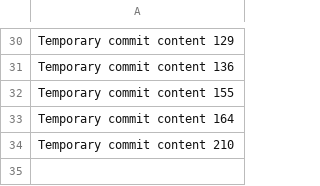
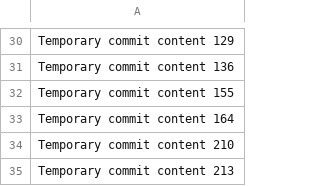
Before and after one commit to cdavidulanap/JobFinderPro, a CSV file: data.csv, drawn as a sheet; only a part is shown, gaps mark what is left out.

```diff
--- a/data.csv
+++ b/data.csv
@@ -34 +34,2 @@ Temporary commit content 164
 Temporary commit content 210
+Temporary commit content 213
```
